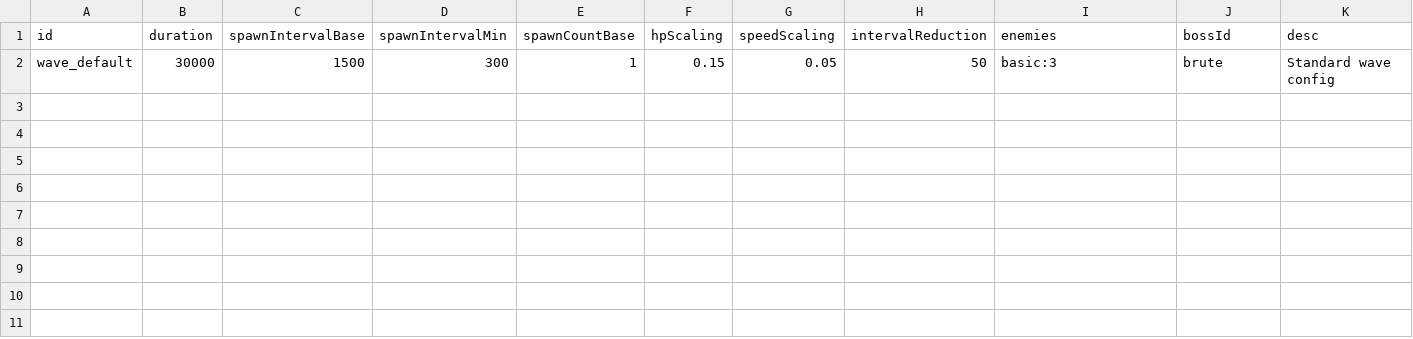
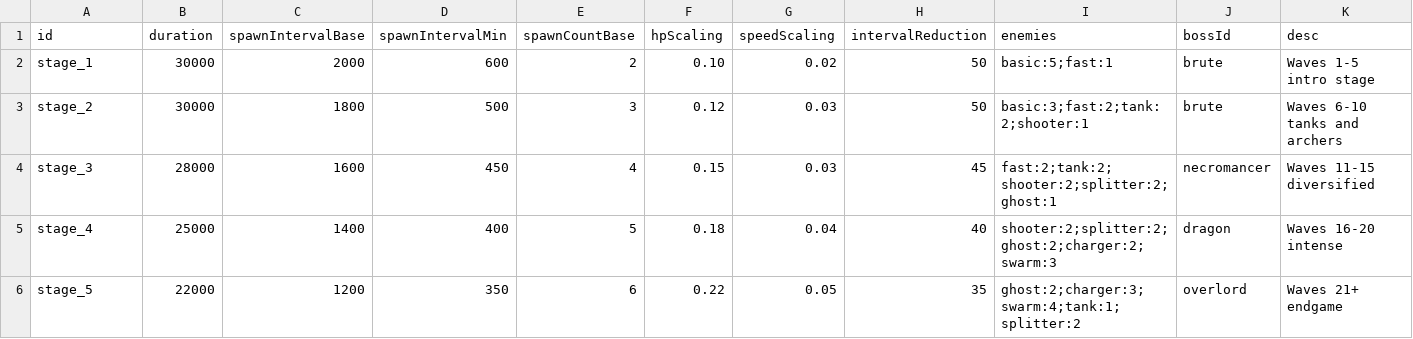
Before and after one commit to SinuxLee/100-vibe-games-challenge, a CSV file: game02/src/data/wave.csv, drawn as a sheet.

Commit message:
feat: enhance gameplay with new stages, characters, and upgrades
- Introduced new wave configurations for five distinct stages, each with unique enemy compositions and boss encounters.
- Added new characters: Necromancer and Young Dragon, with corresponding attributes and descriptions.
- Expanded player options with new weapons, including Crossbow and Magic Bolt, enhancing combat variety.
- Implemented additional upgrades such as Iron Will, Deadly Aim, and Arcane Burst, providing players with more strategic choices.
- Updated localization files to include new character and upgrade descriptions for improved player experience.

```diff
--- a/game02/src/data/wave.csv
+++ b/game02/src/data/wave.csv
@@ -1,2 +1,6 @@
 id,duration,spawnIntervalBase,spawnIntervalMin,spawnCountBase,hpScaling,speedScaling,intervalReduction,enemies,bossId,desc
-wave_default,30000,1500,300,1,0.15,0.05,50,basic:3,brute,Standard wave config
+stage_1,30000,2000,600,2,0.10,0.02,50,basic:5;fast:1,brute,Waves 1-5 intro stage
+stage_2,30000,1800,500,3,0.12,0.03,50,basic:3;fast:2;tank:2;shooter:1,brute,Waves 6-10 tanks and archers
+stage_3,28000,1600,450,4,0.15,0.03,45,fast:2;tank:2;shooter:2;splitter:2;ghost:1,necromancer,Waves 11-15 diversified
+stage_4,25000,1400,400,5,0.18,0.04,40,shooter:2;splitter:2;ghost:2;charger:2;swarm:3,dragon,Waves 16-20 intense
+stage_5,22000,1200,350,6,0.22,0.05,35,ghost:2;charger:3;swarm:4;tank:1;splitter:2,overlord,Waves 21+ endgame
```
Also changed, not shown: game02/src/data/enemy.csv, game02/src/data/player.csv, 13 other files.
